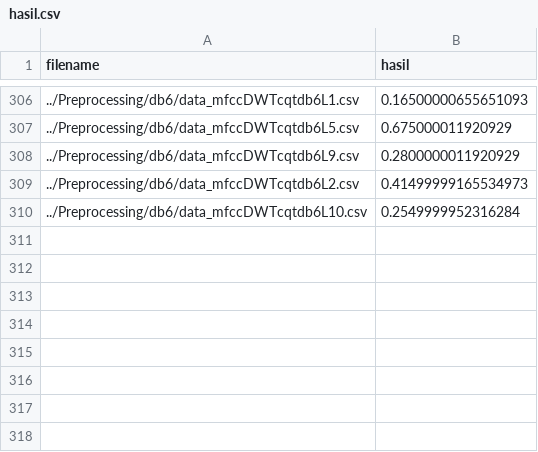
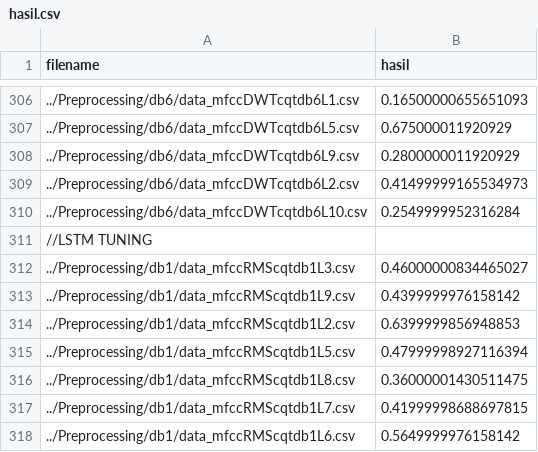
Before and after one commit to raflidev/vhd-machine-learning, a CSV file: Preprocessing/hasil.csv, drawn as a sheet; only a part is shown, gaps mark what is left out; the diff names each change by its address in the sheet, - before the commit and + after, or states it on an @@ line.

Commit message:
add hasil

```diff
--- a/Preprocessing/hasil.csv
+++ b/Preprocessing/hasil.csv
+row 311: //LSTM TUNING
+row 312: ../Preprocessing/db1/data_mfccRMScqtdb1L3.csv | 0.46000000834465027
+row 313: ../Preprocessing/db1/data_mfccRMScqtdb1L9.csv | 0.4399999976158142
+row 314: ../Preprocessing/db1/data_mfccRMScqtdb1L2.csv | 0.6399999856948853
+row 315: ../Preprocessing/db1/data_mfccRMScqtdb1L5.csv | 0.47999998927116394
+row 316: ../Preprocessing/db1/data_mfccRMScqtdb1L8.csv | 0.36000001430511475
+row 317: ../Preprocessing/db1/data_mfccRMScqtdb1L7.csv | 0.41999998688697815
+row 318: ../Preprocessing/db1/data_mfccRMScqtdb1L6.csv | 0.5649999976158142
```
Also changed, not shown: Model/test.csv, 3 other files.
